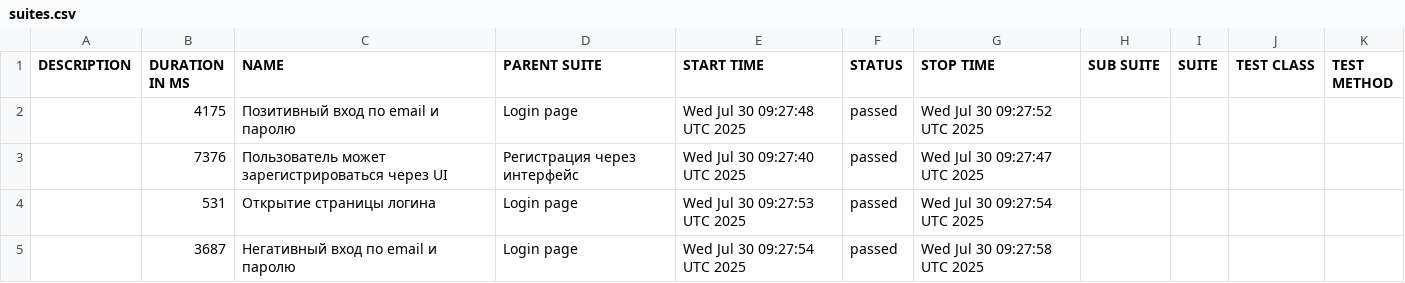
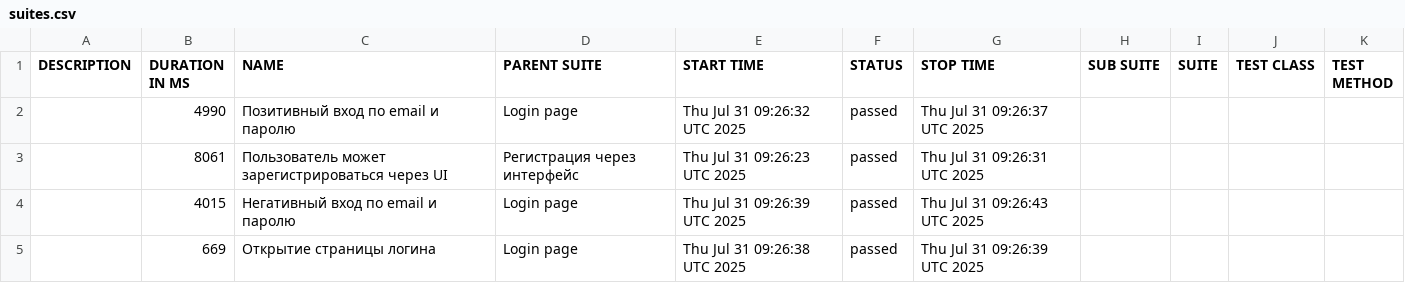
Before and after one commit to borbkin/e2e-codecept, a CSV file: data/suites.csv, drawn as a sheet.

```diff
--- a/data/suites.csv
+++ b/data/suites.csv
@@ -1,5 +1,5 @@
 "DESCRIPTION","DURATION IN MS","NAME","PARENT SUITE","START TIME","STATUS","STOP TIME","SUB SUITE","SUITE","TEST CLASS","TEST METHOD"
-"","4175","Позитивный вход по email и паролю","Login page","Wed Jul 30 09:27:48 UTC 2025","passed","Wed Jul 30 09:27:52 UTC 2025","","","",""
-"","7376","Пользователь может зарегистрироваться через UI","Регистрация через интерфейс","Wed Jul 30 09:27:40 UTC 2025","passed","Wed Jul 30 09:27:47 UTC 2025","","","",""
-"","531","Открытие страницы логина","Login page","Wed Jul 30 09:27:53 UTC 2025","passed","Wed Jul 30 09:27:54 UTC 2025","","","",""
-"","3687","Негативный вход по email и паролю","Login page","Wed Jul 30 09:27:54 UTC 2025","passed","Wed Jul 30 09:27:58 UTC 2025","","","",""
+"","4990","Позитивный вход по email и паролю","Login page","Thu Jul 31 09:26:32 UTC 2025","passed","Thu Jul 31 09:26:37 UTC 2025","","","",""
+"","8061","Пользователь может зарегистрироваться через UI","Регистрация через интерфейс","Thu Jul 31 09:26:23 UTC 2025","passed","Thu Jul 31 09:26:31 UTC 2025","","","",""
+"","4015","Негативный вход по email и паролю","Login page","Thu Jul 31 09:26:39 UTC 2025","passed","Thu Jul 31 09:26:43 UTC 2025","","","",""
+"","669","Открытие страницы логина","Login page","Thu Jul 31 09:26:38 UTC 2025","passed","Thu Jul 31 09:26:39 UTC 2025","","","",""
```
Also changed, not shown: 22 other files.
